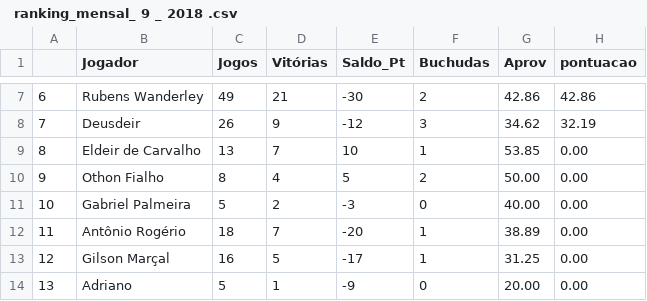
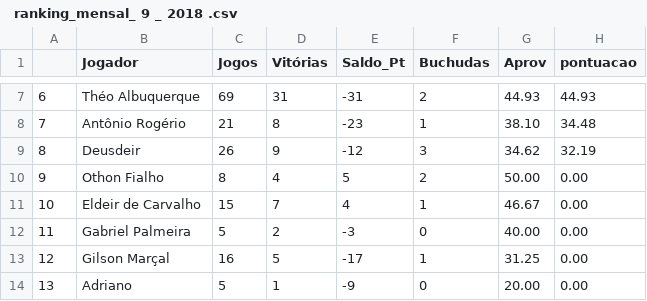
Before and after one commit to theoadepaula/domino, a CSV file: csv/ ranking_mensal_ 9 _ 2018 .csv, drawn as a sheet; only a part is shown, gaps mark what is left out; the diff covers the shown part only.

```diff
--- a/csv/ ranking_mensal_ 9 _ 2018 .csv
+++ b/csv/ ranking_mensal_ 9 _ 2018 .csv
@@ -7,7 +7,7 @@
-"6";"Rubens Wanderley";49;21;-30;2;"42.86";"42.86"
-"7";"Deusdeir";26;9;-12;3;"34.62";"32.19"
-"8";"Eldeir de Carvalho";13;7;10;1;"53.85";"0.00"
+"6";"Théo Albuquerque";69;31;-31;2;"44.93";"44.93"
+"7";"Antônio Rogério";21;8;-23;1;"38.10";"34.48"
+"8";"Deusdeir";26;9;-12;3;"34.62";"32.19"
 "9";"Othon Fialho";8;4;5;2;"50.00";"0.00"
-"10";"Gabriel Palmeira";5;2;-3;0;"40.00";"0.00"
-"11";"Antônio Rogério";18;7;-20;1;"38.89";"0.00"
+"10";"Eldeir de Carvalho";15;7;4;1;"46.67";"0.00"
+"11";"Gabriel Palmeira";5;2;-3;0;"40.00";"0.00"
 "12";"Gilson Marçal";16;5;-17;1;"31.25";"0.00"
```
Also changed, not shown: 27 edited cells elsewhere in this file.
